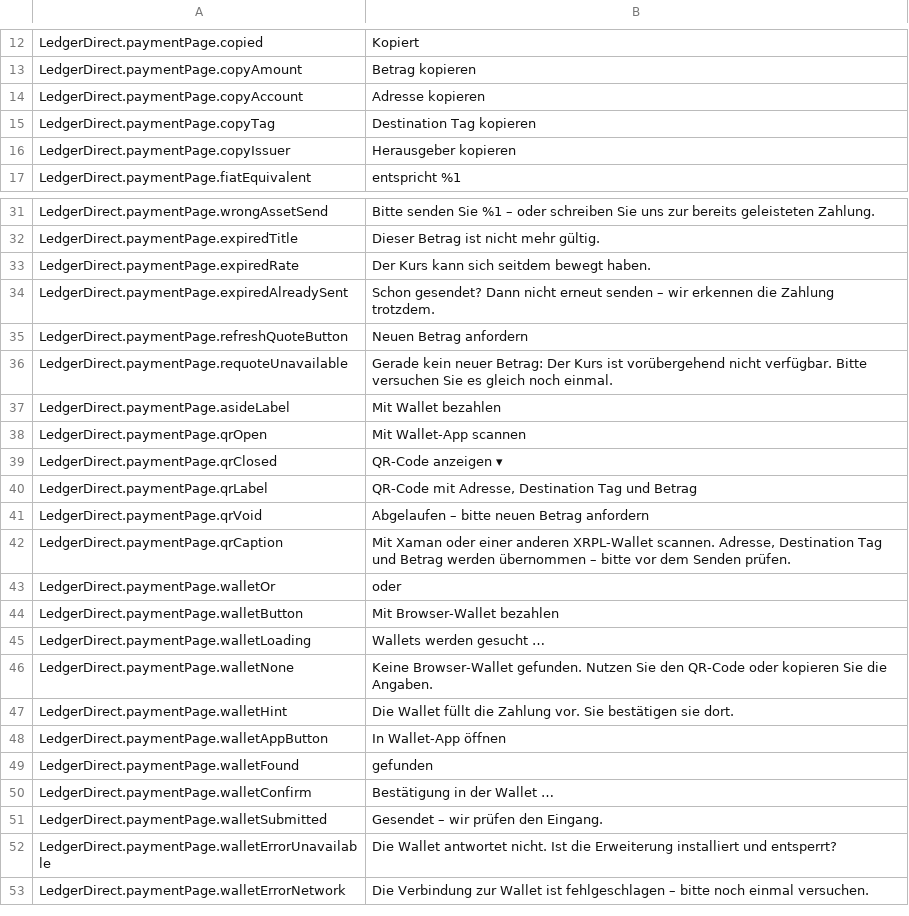
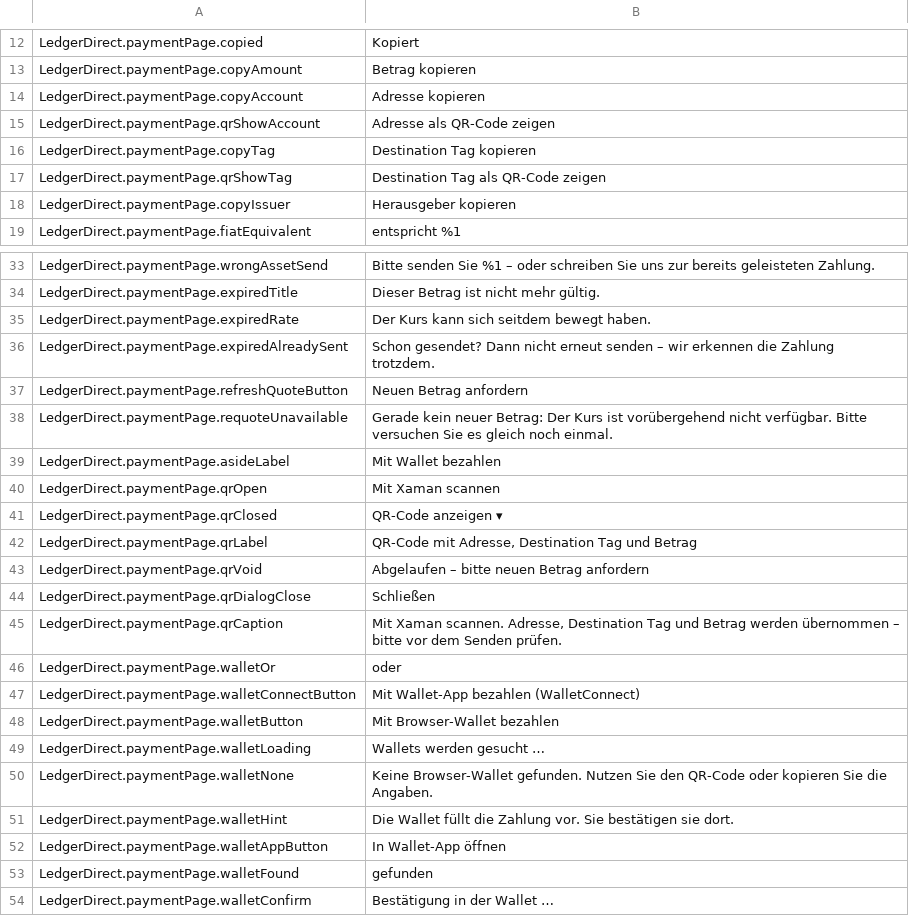
Before and after one commit to ledger-direct/ledger-direct-magento2, a CSV file: i18n/de_DE.csv, drawn as a sheet; only a part is shown, gaps mark what is left out; the shorter side is filled out with more unchanged rows.

```diff
--- a/i18n/de_DE.csv
+++ b/i18n/de_DE.csv
@@ -14,3 +14,5 @@
 "LedgerDirect.paymentPage.copyAccount","Adresse kopieren"
+"LedgerDirect.paymentPage.qrShowAccount","Adresse als QR-Code zeigen"
 "LedgerDirect.paymentPage.copyTag","Destination Tag kopieren"
+"LedgerDirect.paymentPage.qrShowTag","Destination Tag als QR-Code zeigen"
 "LedgerDirect.paymentPage.copyIssuer","Herausgeber kopieren"
@@ -37,3 +39,3 @@
 "LedgerDirect.paymentPage.asideLabel","Mit Wallet bezahlen"
-"LedgerDirect.paymentPage.qrOpen","Mit Wallet-App scannen"
+"LedgerDirect.paymentPage.qrOpen","Mit Xaman scannen"
 "LedgerDirect.paymentPage.qrClosed","QR-Code anzeigen ▾"
@@ -41,4 +43,6 @@
 "LedgerDirect.paymentPage.qrVoid","Abgelaufen – bitte neuen Betrag anfordern"
-"LedgerDirect.paymentPage.qrCaption","Mit Xaman oder einer anderen XRPL-Wallet scannen. Adresse, Destination Tag und Betrag werden übernommen – bitte vor dem Senden prüfen."
+"LedgerDirect.paymentPage.qrDialogClose","Schließen"
+"LedgerDirect.paymentPage.qrCaption","Mit Xaman scannen. Adresse, Destination Tag und Betrag werden übernommen – bitte vor dem Senden prüfen."
 "LedgerDirect.paymentPage.walletOr","oder"
+"LedgerDirect.paymentPage.walletConnectButton","Mit Wallet-App bezahlen (WalletConnect)"
 "LedgerDirect.paymentPage.walletButton","Mit Browser-Wallet bezahlen"
```
Also changed, not shown: i18n/en_US.csv, i18n/es_ES.csv, 9 other files.
